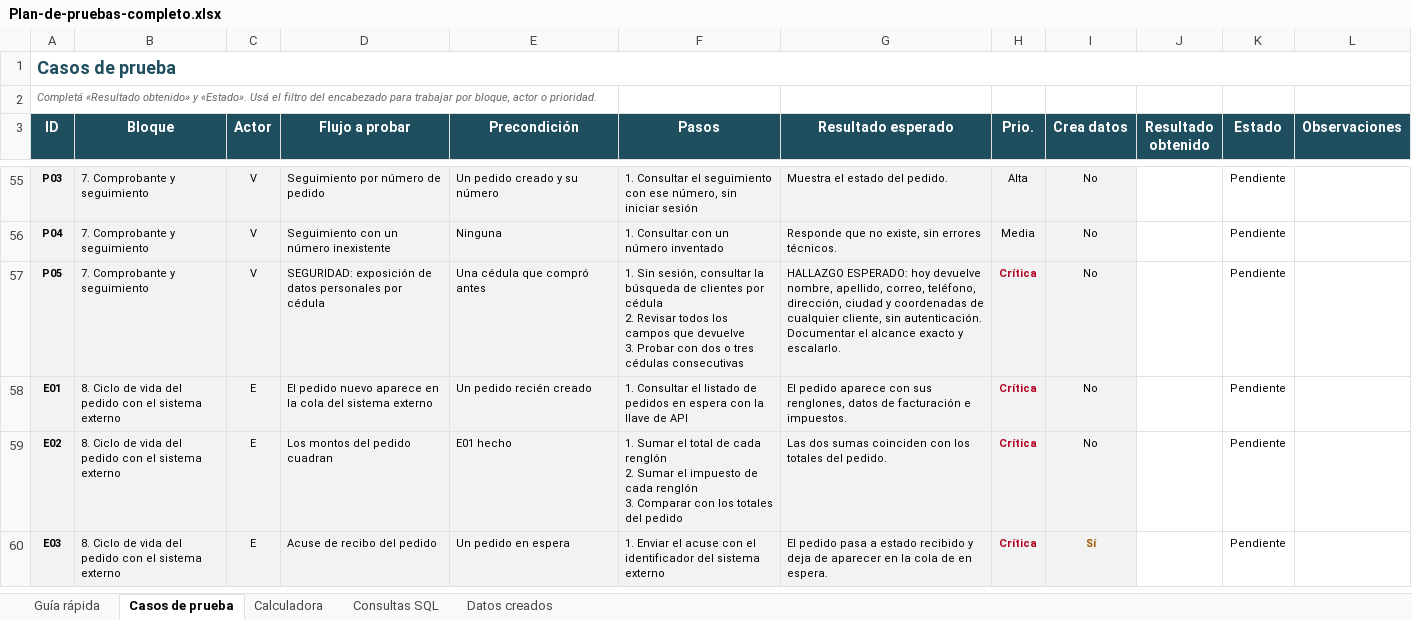
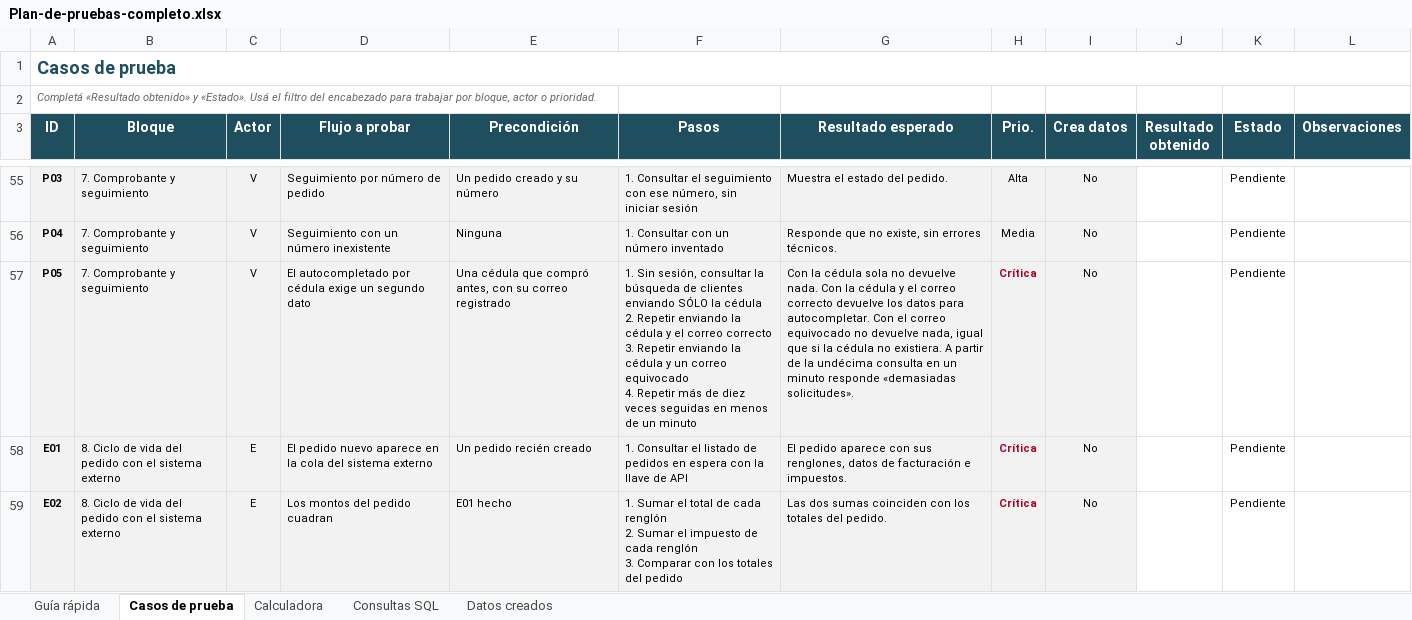
Before and after one commit to G3ronym0us/construir-be, an Excel workbook: docs/entregables/Plan-de-pruebas-completo.xlsx, sheet Casos de prueba, drawn as a sheet; only a part is shown, gaps mark what is left out; the shorter side is filled out with more unchanged rows; values as stored, in another font and other column widths than the file's, no borders; conditional formats not drawn; ↵ is a line break in a cell; the diff names each change by its address in the sheet, - before the commit and + after, or states it on an @@ line.

```diff
--- a/docs/entregables/Plan-de-pruebas-completo.xlsx (sheet Casos de prueba)
+++ b/docs/entregables/Plan-de-pruebas-completo.xlsx (sheet Casos de prueba)
-D57 (Flujo a probar): SEGURIDAD: exposición de datos personales por cédula
+D57 (Flujo a probar): El autocompletado por cédula exige un segundo dato
-E57 (Precondición): Una cédula que compró antes
+E57 (Precondición): Una cédula que compró antes, con su correo registrado
-F57 (Pasos): …de clientes por cédula ↵ 2. Revisar todos los campos que devuelve ↵ 3. Probar con dos o tres cédulas consecutivas
+F57 (Pasos): …de clientes enviando SÓLO la cédula ↵ 2. Repetir enviando la cédula y el correo correcto ↵ 3. Repetir enviando la cédula y un correo equivocado ↵ 4. Repetir más de diez veces seguidas en menos de un minuto
-G57 (Resultado esperado): HALLAZGO ESPERADO: hoy devuelve nombre, apellido, correo, teléfono, dirección, ciudad y coordenadas de cualquier cliente, sin autenticación. Documentar el alcance exacto y escalarlo.
+G57 (Resultado esperado): Con la cédula sola no devuelve nada. Con la cédula y el correo correcto devuelve los datos para autocompletar. Con el correo equivocado no devuelve nada, igual que si la cédula no existiera. A partir de la undécima consulta en un minuto responde «demasiadas solicitudes».
```
Also changed, not shown: 7 other files.
